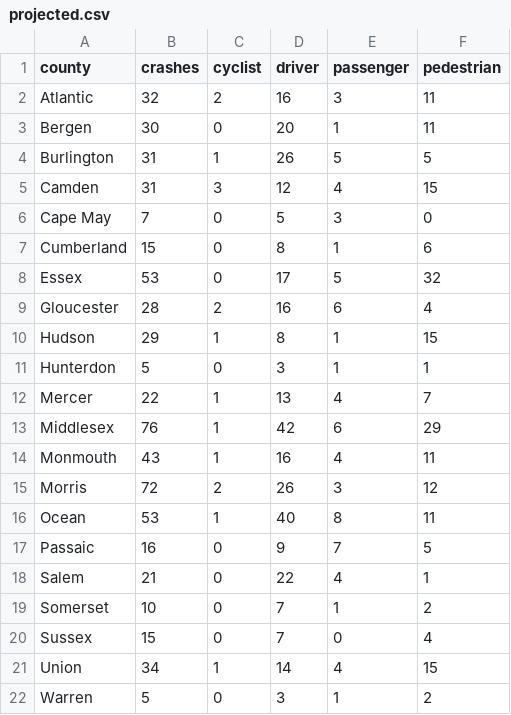
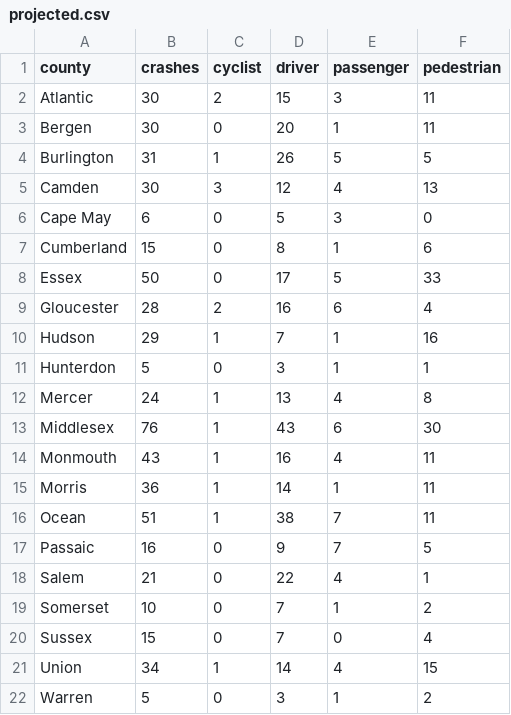
Before and after one commit to hudcostreets/nj-crashes, a CSV file: www/public/njsp/projected.csv, drawn as a sheet.

Commit message:
Update NJSP projections

```diff
--- a/www/public/njsp/projected.csv
+++ b/www/public/njsp/projected.csv
@@ -1,17 +1,17 @@
 county,crashes,cyclist,driver,passenger,pedestrian
-Atlantic,32,2,16,3,11
+Atlantic,30,2,15,3,11
 Bergen,30,0,20,1,11
 Burlington,31,1,26,5,5
-Camden,31,3,12,4,15
-Cape May,7,0,5,3,0
+Camden,30,3,12,4,13
+Cape May,6,0,5,3,0
 Cumberland,15,0,8,1,6
-Essex,53,0,17,5,32
+Essex,50,0,17,5,33
 Gloucester,28,2,16,6,4
-Hudson,29,1,8,1,15
+Hudson,29,1,7,1,16
 Hunterdon,5,0,3,1,1
-Mercer,22,1,13,4,7
-Middlesex,76,1,42,6,29
+Mercer,24,1,13,4,8
+Middlesex,76,1,43,6,30
 Monmouth,43,1,16,4,11
-Morris,72,2,26,3,12
-Ocean,53,1,40,8,11
+Morris,36,1,14,1,11
+Ocean,51,1,38,7,11
 Passaic,16,0,9,7,5
```
Also changed, not shown: 2 other files.
